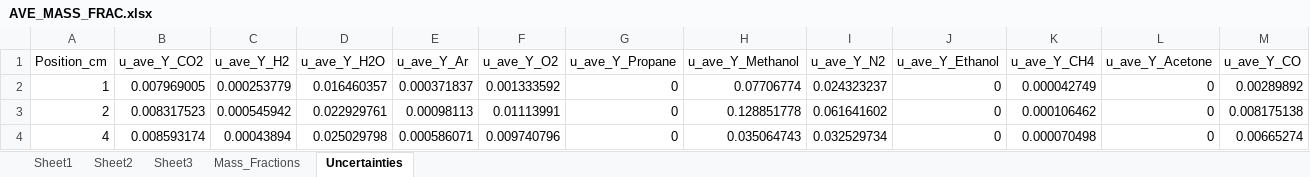
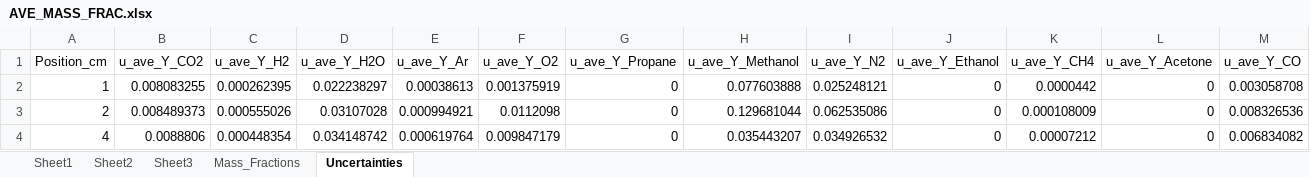
Before and after one commit to rlfalken/Pool_Fires, an Excel workbook: Methanol/AVE_MASS_FRAC.xlsx, sheet Uncertainties, drawn as a sheet; only a part is shown; values as stored, in another font and other column widths than the file's, no borders; the diff covers the shown part only; the diff names each change by its address in the sheet, - before the commit and + after, or states it on an @@ line.

```diff
--- a/Methanol/AVE_MASS_FRAC.xlsx (sheet Uncertainties)
+++ b/Methanol/AVE_MASS_FRAC.xlsx (sheet Uncertainties)
-B2 (u_ave_Y_CO2): 0.007969005
+B2 (u_ave_Y_CO2): 0.008083255
-C2 (u_ave_Y_H2): 0.000253779
+C2 (u_ave_Y_H2): 0.000262395
-D2 (u_ave_Y_H2O): 0.016460357
+D2 (u_ave_Y_H2O): 0.022238297
-E2 (u_ave_Y_Ar): 0.000371837
+E2 (u_ave_Y_Ar): 0.00038613
-F2 (u_ave_Y_O2): 0.001333592
+F2 (u_ave_Y_O2): 0.001375919
-H2 (u_ave_Y_Methanol): 0.07706774
+H2 (u_ave_Y_Methanol): 0.077603888
-I2 (u_ave_Y_N2): 0.024323237
+I2 (u_ave_Y_N2): 0.025248121
-K2 (u_ave_Y_CH4): 0.000042749
+K2 (u_ave_Y_CH4): 0.0000442
-M2 (u_ave_Y_CO): 0.00289892
+M2 (u_ave_Y_CO): 0.003058708
-B3 (u_ave_Y_CO2): 0.008317523
+B3 (u_ave_Y_CO2): 0.008489373
-C3 (u_ave_Y_H2): 0.000545942
+C3 (u_ave_Y_H2): 0.000555026
-D3 (u_ave_Y_H2O): 0.022929761
+D3 (u_ave_Y_H2O): 0.03107028
-E3 (u_ave_Y_Ar): 0.00098113
+E3 (u_ave_Y_Ar): 0.000994921
-F3 (u_ave_Y_O2): 0.01113991
+F3 (u_ave_Y_O2): 0.0112098
-H3 (u_ave_Y_Methanol): 0.128851778
+H3 (u_ave_Y_Methanol): 0.129681044
-I3 (u_ave_Y_N2): 0.061641602
+I3 (u_ave_Y_N2): 0.062535086
-K3 (u_ave_Y_CH4): 0.000106462
+K3 (u_ave_Y_CH4): 0.000108009
-M3 (u_ave_Y_CO): 0.008175138
+M3 (u_ave_Y_CO): 0.008326536
-B4 (u_ave_Y_CO2): 0.008593174
+B4 (u_ave_Y_CO2): 0.0088806
-C4 (u_ave_Y_H2): 0.00043894
+C4 (u_ave_Y_H2): 0.000448354
-D4 (u_ave_Y_H2O): 0.025029798
+D4 (u_ave_Y_H2O): 0.034148742
-E4 (u_ave_Y_Ar): 0.000586071
+E4 (u_ave_Y_Ar): 0.000619764
-F4 (u_ave_Y_O2): 0.009740796
+F4 (u_ave_Y_O2): 0.009847179
-H4 (u_ave_Y_Methanol): 0.035064743
+H4 (u_ave_Y_Methanol): 0.035443207
-I4 (u_ave_Y_N2): 0.032529734
+I4 (u_ave_Y_N2): 0.034926532
-K4 (u_ave_Y_CH4): 0.000070498
+K4 (u_ave_Y_CH4): 0.00007212
-M4 (u_ave_Y_CO): 0.00665274
+M4 (u_ave_Y_CO): 0.006834082
```
Also changed, not shown: 40 edited cells elsewhere in this sheet, sheet Mass_Fractions, Methanol/AVE_MOL_FRAC.xlsx, Methanol/MIXTURE_FRAC.xlsx, 8 other files.
